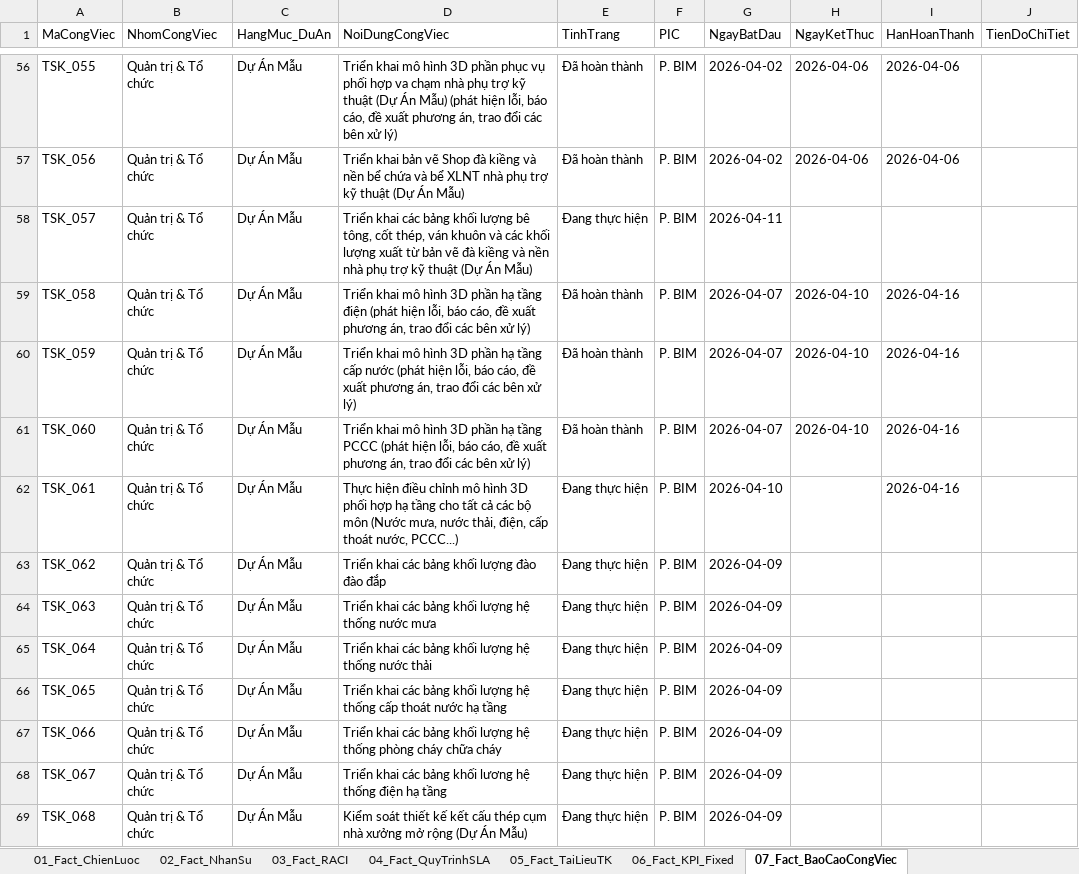
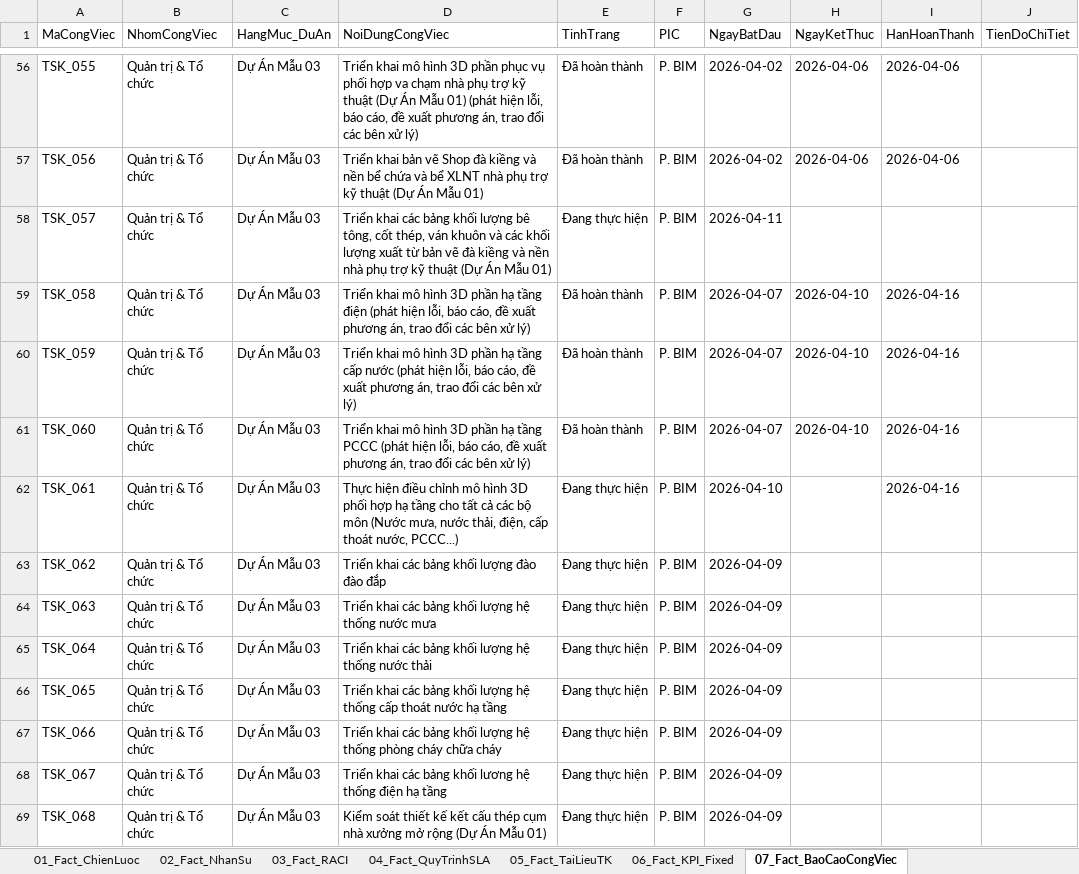
Before and after one commit to vuthanh115/BIM-DB, an Excel workbook: BIM_TK_PowerBI_DataModel_2026.xlsx, sheet 07_Fact_BaoCaoCongViec, drawn as a sheet; only a part is shown, gaps mark what is left out; values as stored, in another font and other column widths than the file's, no borders; the diff covers the shown part only; the diff names each change by its address in the sheet, - before the commit and + after, or states it on an @@ line.

```diff
--- a/BIM_TK_PowerBI_DataModel_2026.xlsx (sheet 07_Fact_BaoCaoCongViec)
+++ b/BIM_TK_PowerBI_DataModel_2026.xlsx (sheet 07_Fact_BaoCaoCongViec)
-C56:C69 (HangMuc_DuAn): Dự Án Mẫu
+C56:C69 (HangMuc_DuAn): Dự Án Mẫu 03
-D56 (NoiDungCongViec): …(Dự Án Mẫu) (phát hiện…
+D56 (NoiDungCongViec): …(Dự Án Mẫu 01) (phát hiện…
-D57 (NoiDungCongViec): …(Dự Án Mẫu)
+D57 (NoiDungCongViec): …(Dự Án Mẫu 01)
-D58 (NoiDungCongViec): …(Dự Án Mẫu)
+D58 (NoiDungCongViec): …(Dự Án Mẫu 01)
-D69 (NoiDungCongViec): …(Dự Án Mẫu)
+D69 (NoiDungCongViec): …(Dự Án Mẫu 01)
```
Also changed, not shown: 127 edited cells elsewhere in this sheet, 6 other files.
